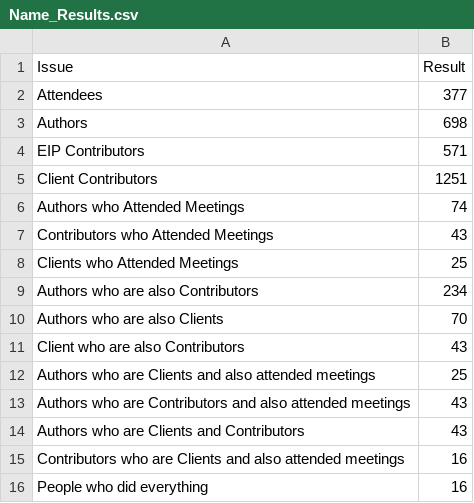
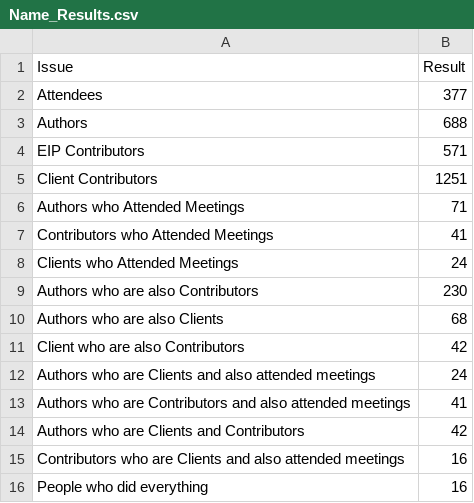
Before and after one commit to Fintech-Research-Lab/Ethereum_Governance_Project, a CSV file: Analysis/Meeting Attendees and Ethereum Community Analysis/Name_Results.csv, drawn as a sheet.

Commit message:
Update Name_Results.csv

```diff
--- a/Analysis/Meeting Attendees and Ethereum Community Analysis/Name_Results.csv
+++ b/Analysis/Meeting Attendees and Ethereum Community Analysis/Name_Results.csv
@@ -2,14 +2,14 @@ Issue,Result
 Attendees,377
-Authors,698
+Authors,688
 EIP Contributors,571
 Client Contributors,1251
-Authors who Attended Meetings,74
-Contributors who Attended Meetings,43
-Clients who Attended Meetings,25
-Authors who are also Contributors,234
-Authors who are also Clients,70
-Client who are also Contributors,43
-Authors who are Clients and also attended meetings,25
-Authors who are Contributors and also attended meetings,43
-Authors who are Clients and Contributors,43
+Authors who Attended Meetings,71
+Contributors who Attended Meetings,41
+Clients who Attended Meetings,24
+Authors who are also Contributors,230
+Authors who are also Clients,68
+Client who are also Contributors,42
+Authors who are Clients and also attended meetings,24
+Authors who are Contributors and also attended meetings,41
+Authors who are Clients and Contributors,42
 Contributors who are Clients and also attended meetings,16
```
